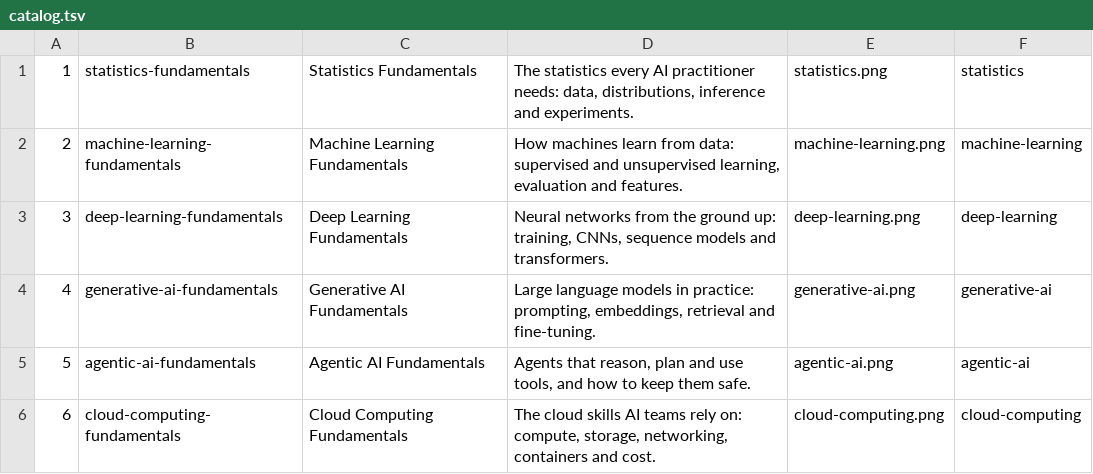
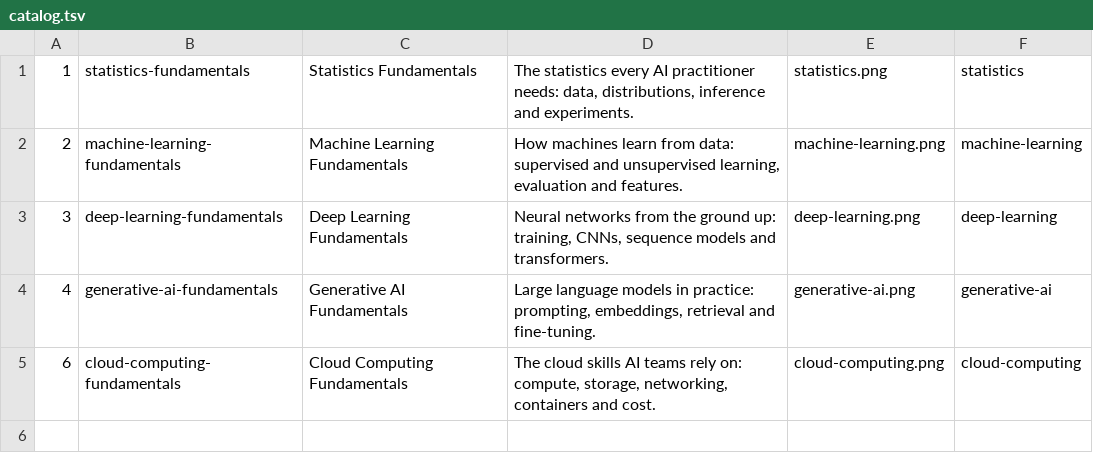
Before and after one commit to CoralPetalAI/CoralPetalAI-IT-Infrastructure, a TSV file: academy-wp/content/catalog/catalog.tsv, drawn as a sheet; the diff names each change by its address in the sheet, - before the commit and + after, or states it on an @@ line.

```diff
--- a/academy-wp/content/catalog/catalog.tsv
+++ b/academy-wp/content/catalog/catalog.tsv
-row 5: 5 | agentic-ai-fundamentals | Agentic AI Fundamentals | Agents that reason, plan and use tools, and how to keep them safe. | agentic-ai.png | agentic-ai
```
Also changed, not shown: 1 other file.
